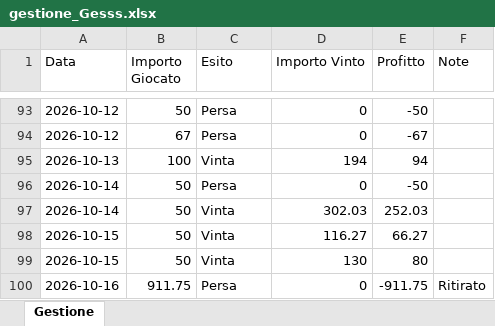
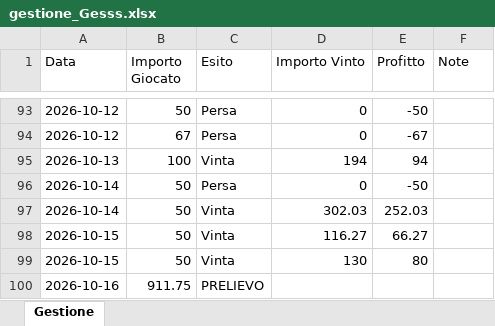
Before and after one commit to Gesss26/GesssAI-Pro---Auto, an Excel workbook: excel/gestione_Gesss.xlsx, sheet Gestione, drawn as a sheet; only a part is shown, gaps mark what is left out; values as stored, in another font and other column widths than the file's, no borders; the diff names each change by its address in the sheet, - before the commit and + after, or states it on an @@ line.

Commit message:
Update Gesss - 2026-10-16T03:14:34

```diff
--- a/excel/gestione_Gesss.xlsx (sheet Gestione)
+++ b/excel/gestione_Gesss.xlsx (sheet Gestione)
-C100 (Esito): Persa
+C100 (Esito): PRELIEVO
-D100 (Importo Vinto): 0
+D100 (Importo Vinto): (empty)
-E100 (Profitto): -911.75
+E100 (Profitto): (empty)
-F100 (Note): Ritirato
+F100 (Note): (empty)
```
